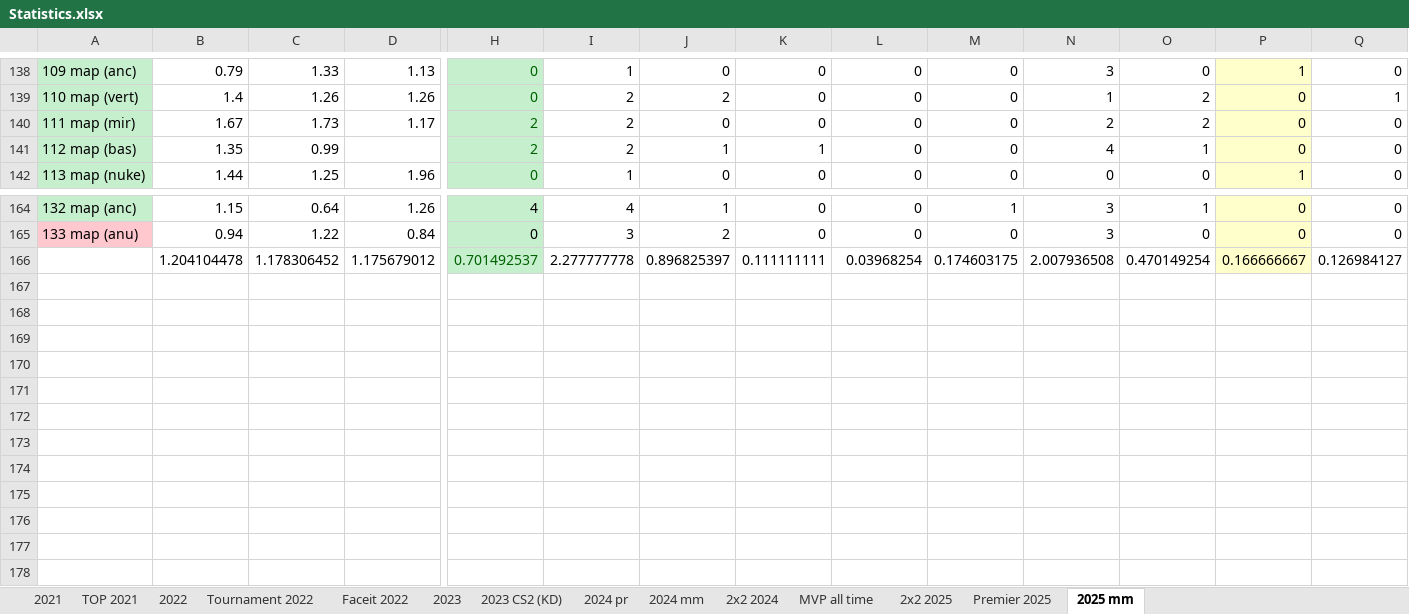
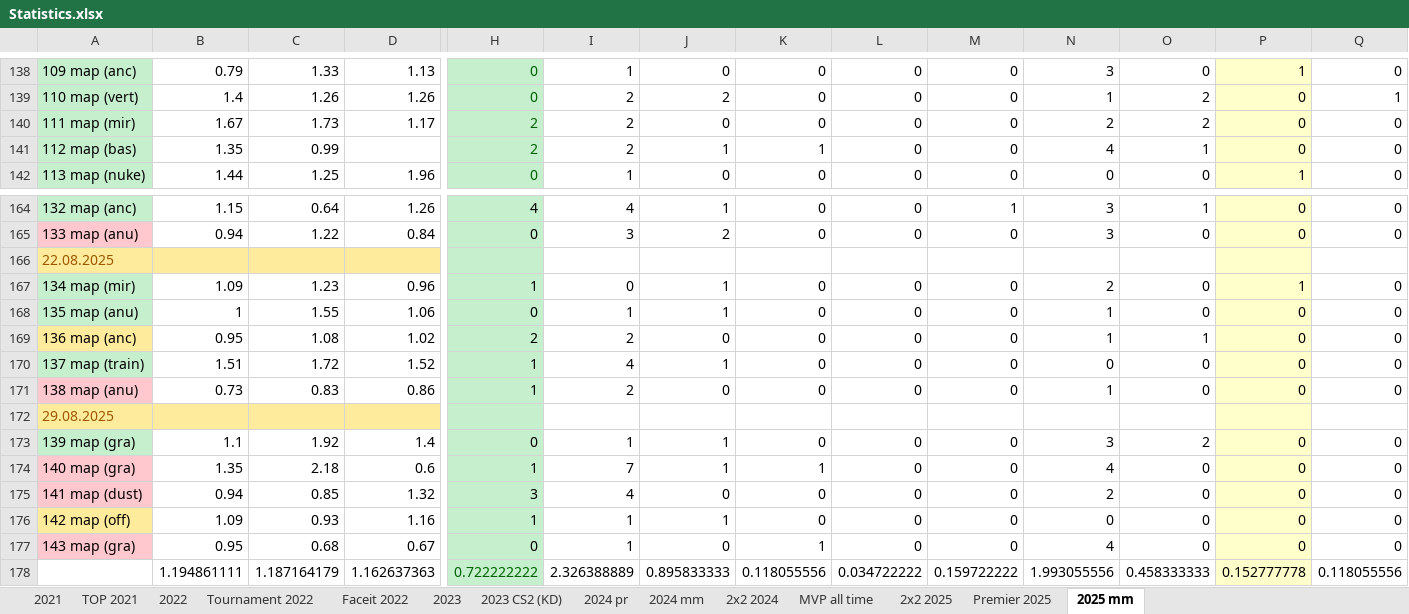
Before and after one commit to Geraque/stats-bot_v2, an Excel workbook: stats-bot_v2-app/src/main/resources/Statistics.xlsx, sheet 2025 mm, drawn as a sheet; only a part is shown, gaps mark what is left out; values as stored, in another font and other column widths than the file's, no borders; addresses are those after the commit; rows hold the shown columns only; the diff covers the shown part only; the diff names each change by its address in the sheet, - before the commit and + after, or states it on an @@ line.

```diff
--- a/stats-bot_v2-app/src/main/resources/Statistics.xlsx (sheet 2025 mm)
+++ b/stats-bot_v2-app/src/main/resources/Statistics.xlsx (sheet 2025 mm)
+row 166: 22.08.2025
+row 167: 134 map (mir) | 1.09 | 1.23 | 0.96 | 1 | 0 | 1 | 0 | 0 | 0 | 2 | 0 | 1 | 0
+row 168: 135 map (anu) | 1 | 1.55 | 1.06 | 0 | 1 | 1 | 0 | 0 | 0 | 1 | 0 | 0 | 0
+row 169: 136 map (anc) | 0.95 | 1.08 | 1.02 | 2 | 2 | 0 | 0 | 0 | 0 | 1 | 1 | 0 | 0
+row 170: 137 map (train) | 1.51 | 1.72 | 1.52 | 1 | 4 | 1 | 0 | 0 | 0 | 0 | 0 | 0 | 0
+row 171: 138 map (anu) | 0.73 | 0.83 | 0.86 | 1 | 2 | 0 | 0 | 0 | 0 | 1 | 0 | 0 | 0
+row 172: 29.08.2025
+row 173: 139 map (gra) | 1.1 | 1.92 | 1.4 | 0 | 1 | 1 | 0 | 0 | 0 | 3 | 2 | 0 | 0
+row 174: 140 map (gra) | 1.35 | 2.18 | 0.6 | 1 | 7 | 1 | 1 | 0 | 0 | 4 | 0 | 0 | 0
+row 175: 141 map (dust) | 0.94 | 0.85 | 1.32 | 3 | 4 | 0 | 0 | 0 | 0 | 2 | 0 | 0 | 0
+row 176: 142 map (off) | 1.09 | 0.93 | 1.16 | 1 | 1 | 1 | 0 | 0 | 0 | 0 | 0 | 0 | 0
+row 177: 143 map (gra) | 0.95 | 0.68 | 0.67 | 0 | 1 | 0 | 1 | 0 | 0 | 4 | 0 | 0 | 0
-B178: 1.204104478
+B178: 1.194861111
-C178: 1.178306452
+C178: 1.187164179
-D178: 1.175679012
+D178: 1.162637363
-H178: 0.701492537
+H178: 0.722222222
-I178: 2.277777778
+I178: 2.326388889
-J178: 0.896825397
+J178: 0.895833333
-K178: 0.111111111
+K178: 0.118055556
-L178: 0.03968254
+L178: 0.034722222
-M178: 0.174603175
+M178: 0.159722222
-N178: 2.007936508
+N178: 1.993055556
-O178: 0.470149254
+O178: 0.458333333
-P178: 0.166666667
+P178: 0.152777778
-Q178: 0.126984127
+Q178: 0.118055556
```
Also changed, not shown: 62 edited cells and cell formats elsewhere in this sheet, sheet Premier 2025, sheet 2х2 2025, formulas that keep their value, 13 other files.
